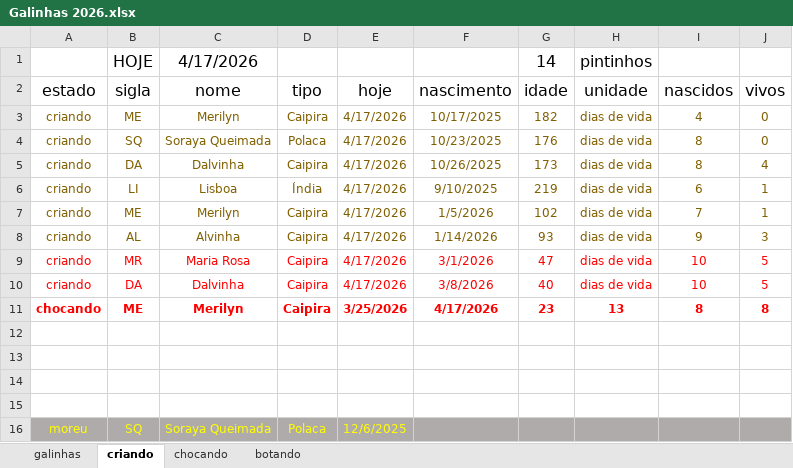
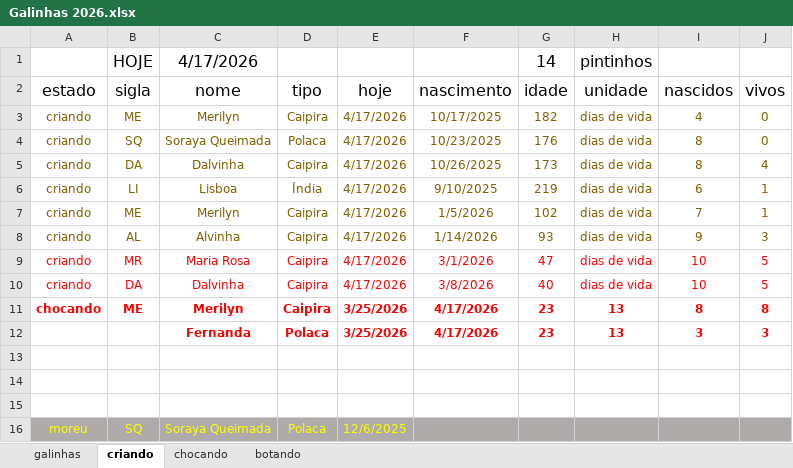
Before and after one commit to HumbertoEliaSoares01/BichosDeCasa, an Excel workbook: Galinhas/Galinhas 2026.xlsx, sheet criando, drawn as a sheet; values as stored, in another font and other column widths than the file's, no borders; the diff names each change by its address in the sheet, - before the commit and + after, or states it on an @@ line.

```diff
--- a/Galinhas/Galinhas 2026.xlsx (sheet criando)
+++ b/Galinhas/Galinhas 2026.xlsx (sheet criando)
-row 12: (empty)
+row 12:  |  | Fernanda | Polaca | 3/25/2026 | 4/17/2026 | 23 | 13 | 3 | 3
```
Also changed, not shown: sheet chocando.
